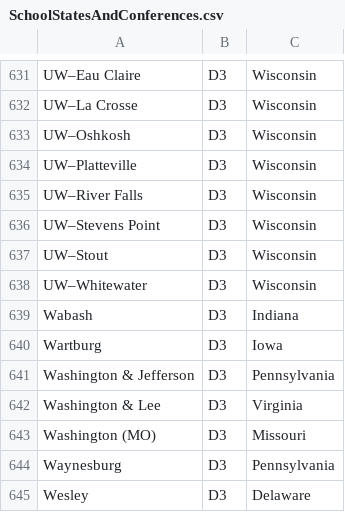
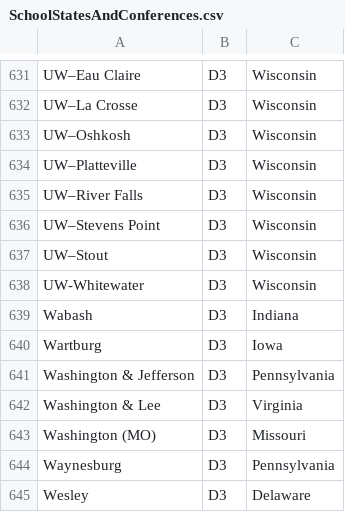
Before and after one commit to zo0o0ot/2021-draft-scorer, a CSV file: info/SchoolStatesAndConferences.csv, drawn as a sheet; only a part is shown, gaps mark what is left out.

```diff
--- a/info/SchoolStatesAndConferences.csv
+++ b/info/SchoolStatesAndConferences.csv
@@ -637,3 +637,3 @@ UW–Stevens Point,D3,Wisconsin
 UW–Stout,D3,Wisconsin
-UW–Whitewater,D3,Wisconsin
+UW-Whitewater,D3,Wisconsin
 Wabash,D3,Indiana
```
Also changed, not shown: draft/nflDraft.csv, 3 other files.
